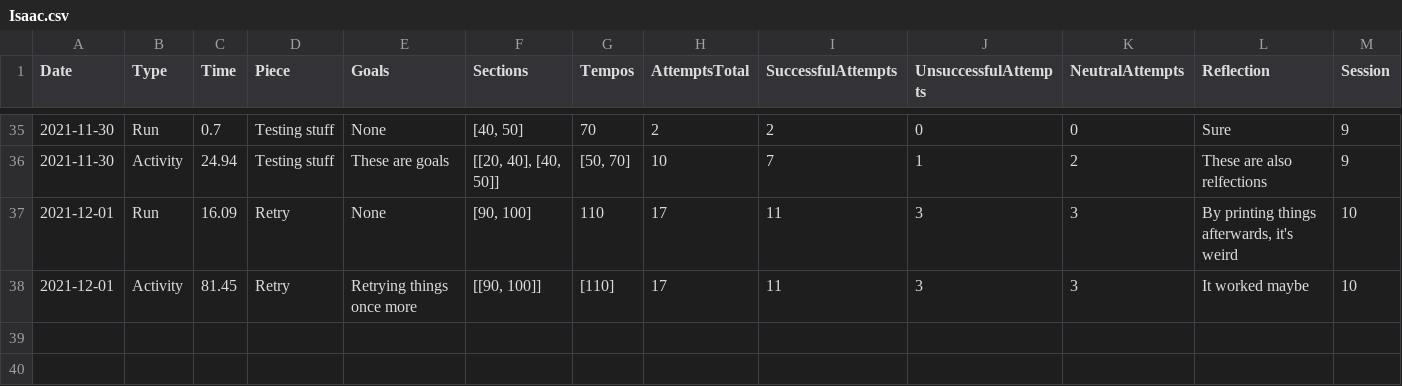
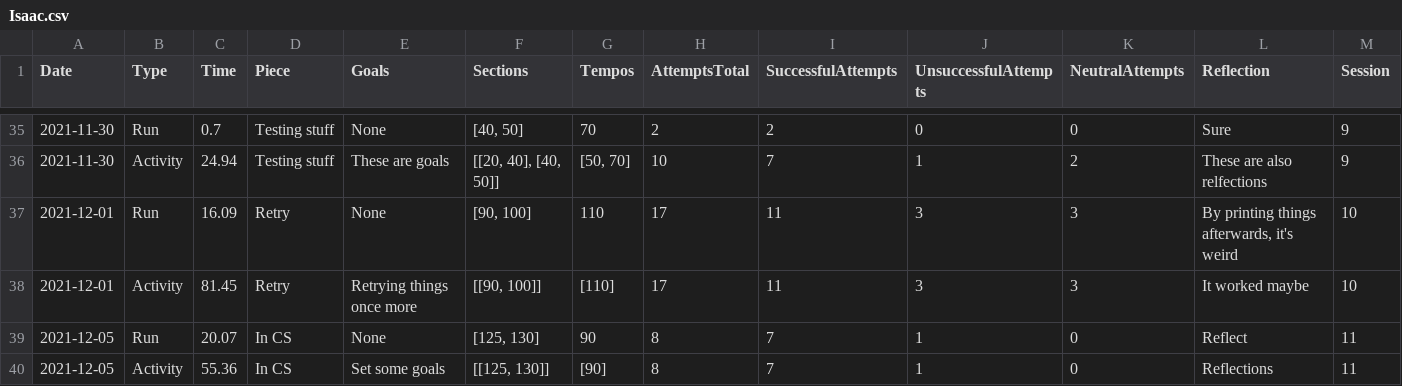
Before and after one commit to ifrycolorado/CSCI101-Create-Project, a CSV file: Isaac.csv, drawn as a sheet; only a part is shown, gaps mark what is left out.

Commit message:
Both Activity Input and Data Retrieval are Finished
Possible addition: Limiting graphs by date and piece (shouldn't be too hard... just rework how retrieve_item operates)

```diff
--- a/Isaac.csv
+++ b/Isaac.csv
@@ -38 +38,3 @@ Date,Type,Time,Piece,Goals,Sections,Tempos,AttemptsTotal,SuccessfulAttempts,Unsu
 2021-12-01,Activity,81.45,Retry,Retrying things once more,"[[90, 100]]",[110],17,11,3,3,It worked maybe,10
+2021-12-05,Run,20.07,In CS,None,"[125, 130]",90,8,7,1,0,Reflect,11
+2021-12-05,Activity,55.36,In CS,Set some goals,"[[125, 130]]",[90],8,7,1,0,Reflections,11
```
Also changed, not shown: 2 other files.
